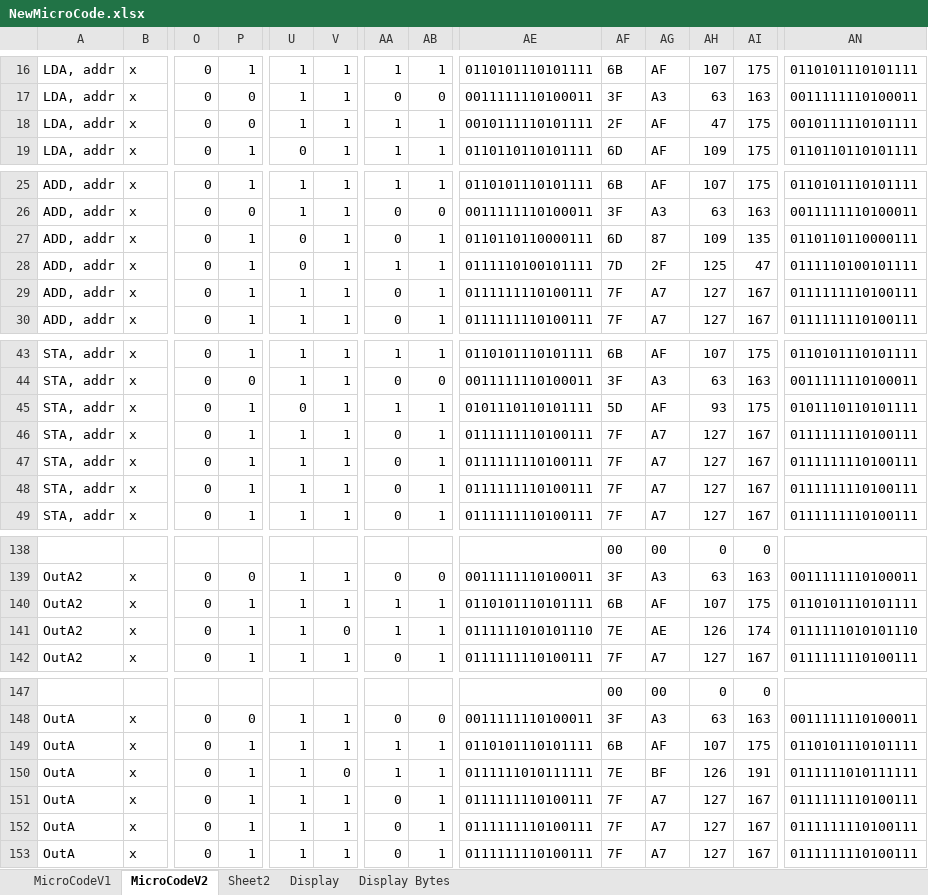
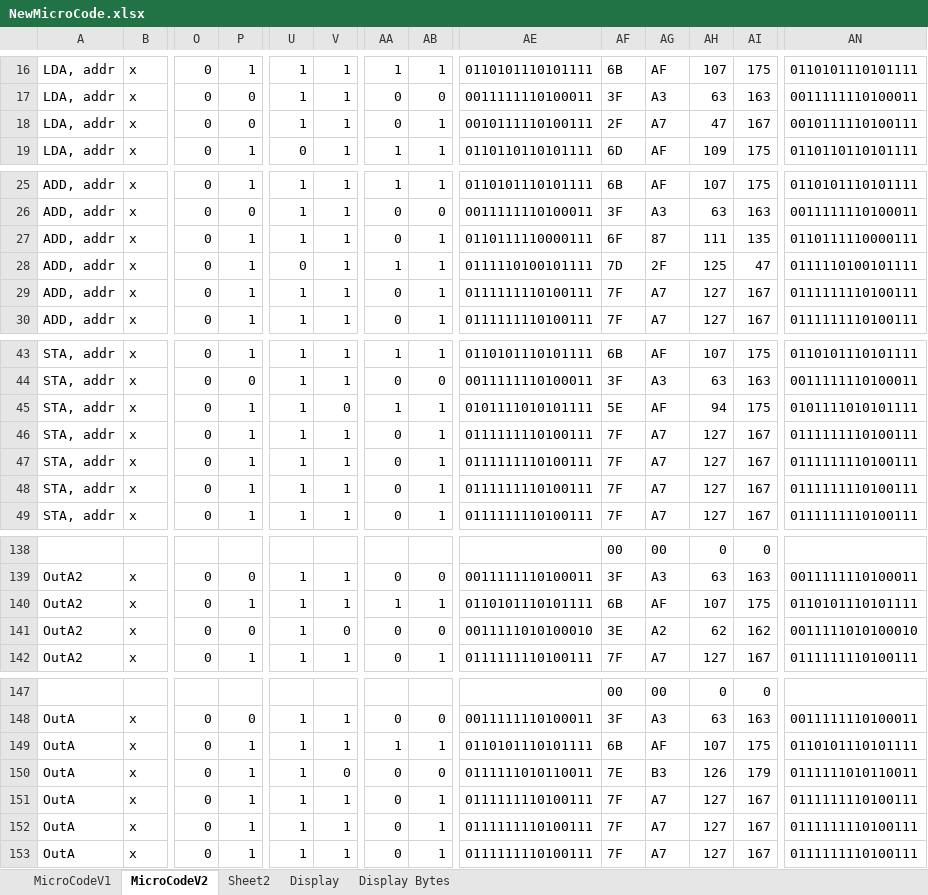
Before and after one commit to mwwhited-notes/shared, an Excel workbook: Notes/SAP-1 - Eater 8-bit/NewMicroCode.xlsx, sheet MicroCodeV2, drawn as a sheet; only a part is shown, gaps mark what is left out; values as stored, in another font and other column widths than the file's, no borders; conditional formats not drawn; the diff covers the shown part only; the diff names each change by its address in the sheet, - before the commit and + after, or states it on an @@ line.

Commit message:
update micro code

```diff
--- a/Notes/SAP-1 - Eater 8-bit/NewMicroCode.xlsx (sheet MicroCodeV2)
+++ b/Notes/SAP-1 - Eater 8-bit/NewMicroCode.xlsx (sheet MicroCodeV2)
-AA18: 1
+AA18: 0
-AE18: 0010111110101111
+AE18: 0010111110100111
-AG18: AF
+AG18: A7
-AI18: 175
+AI18: 167
-AN18: 0010111110101111
+AN18: 0010111110100111
-U27: 0
+U27: 1
-AE27: 0110110110000111
+AE27: 0110111110000111
-AF27: 6D
+AF27: 6F
-AH27: 109
+AH27: 111
-AN27: 0110110110000111
+AN27: 0110111110000111
-U45: 0
+U45: 1
-V45: 1
+V45: 0
-AE45: 0101110110101111
+AE45: 0101111010101111
-AF45: 5D
+AF45: 5E
-AH45: 93
+AH45: 94
-AN45: 0101110110101111
+AN45: 0101111010101111
-P141: 1
+P141: 0
-AA141: 1
+AA141: 0
-AB141: 1
+AB141: 0
-AE141: 0111111010101110
+AE141: 0011111010100010
-AF141: 7E
+AF141: 3E
-AG141: AE
+AG141: A2
-AH141: 126
+AH141: 62
-AI141: 174
+AI141: 162
-AN141: 0111111010101110
+AN141: 0011111010100010
-AA150: 1
+AA150: 0
-AB150: 1
+AB150: 0
-AE150: 0111111010111111
+AE150: 0111111010110011
-AG150: BF
+AG150: B3
-AI150: 191
+AI150: 179
-AN150: 0111111010111111
+AN150: 0111111010110011
```
Also changed, not shown: 7 edited cells elsewhere in this sheet, 2 other files.
